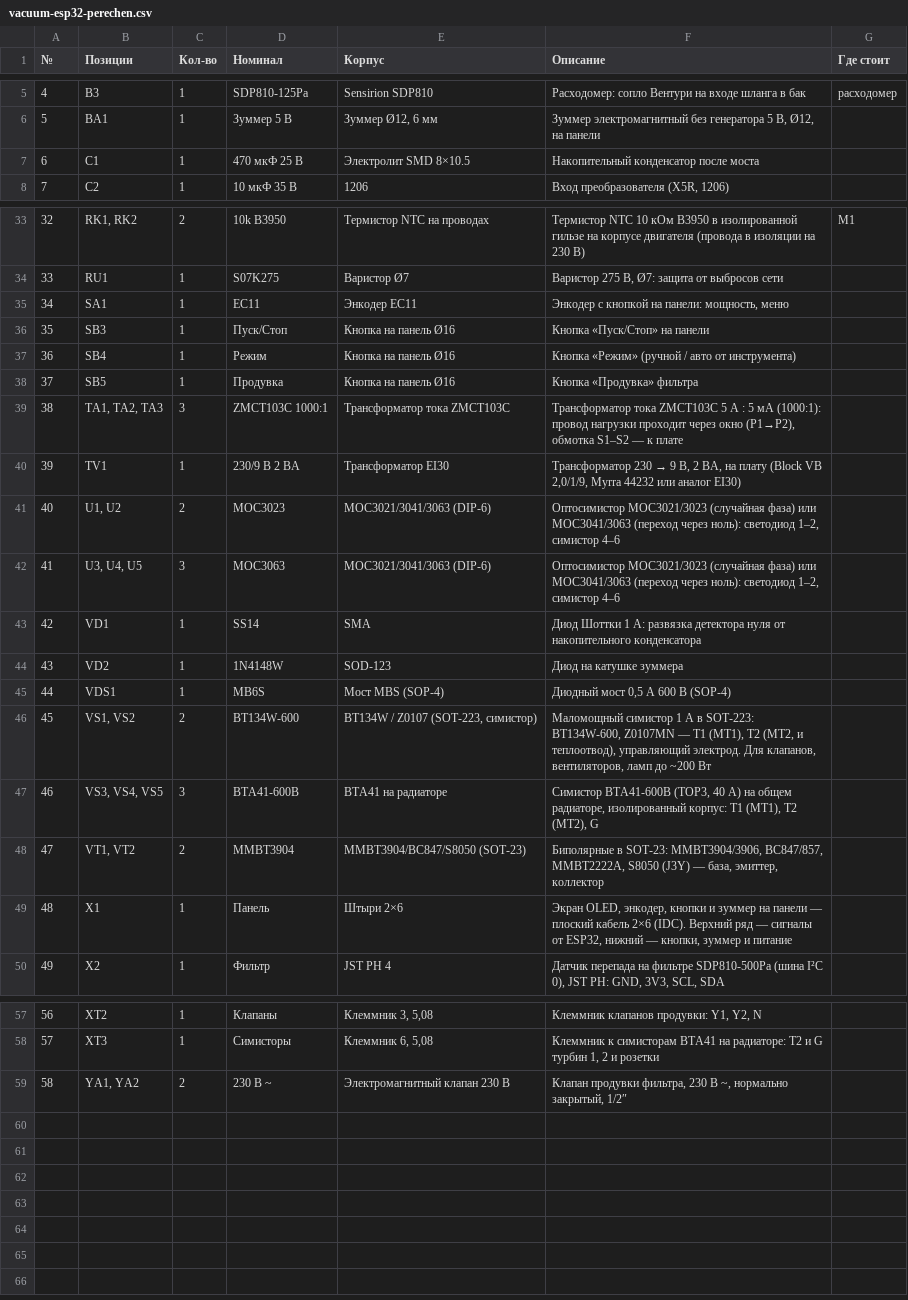
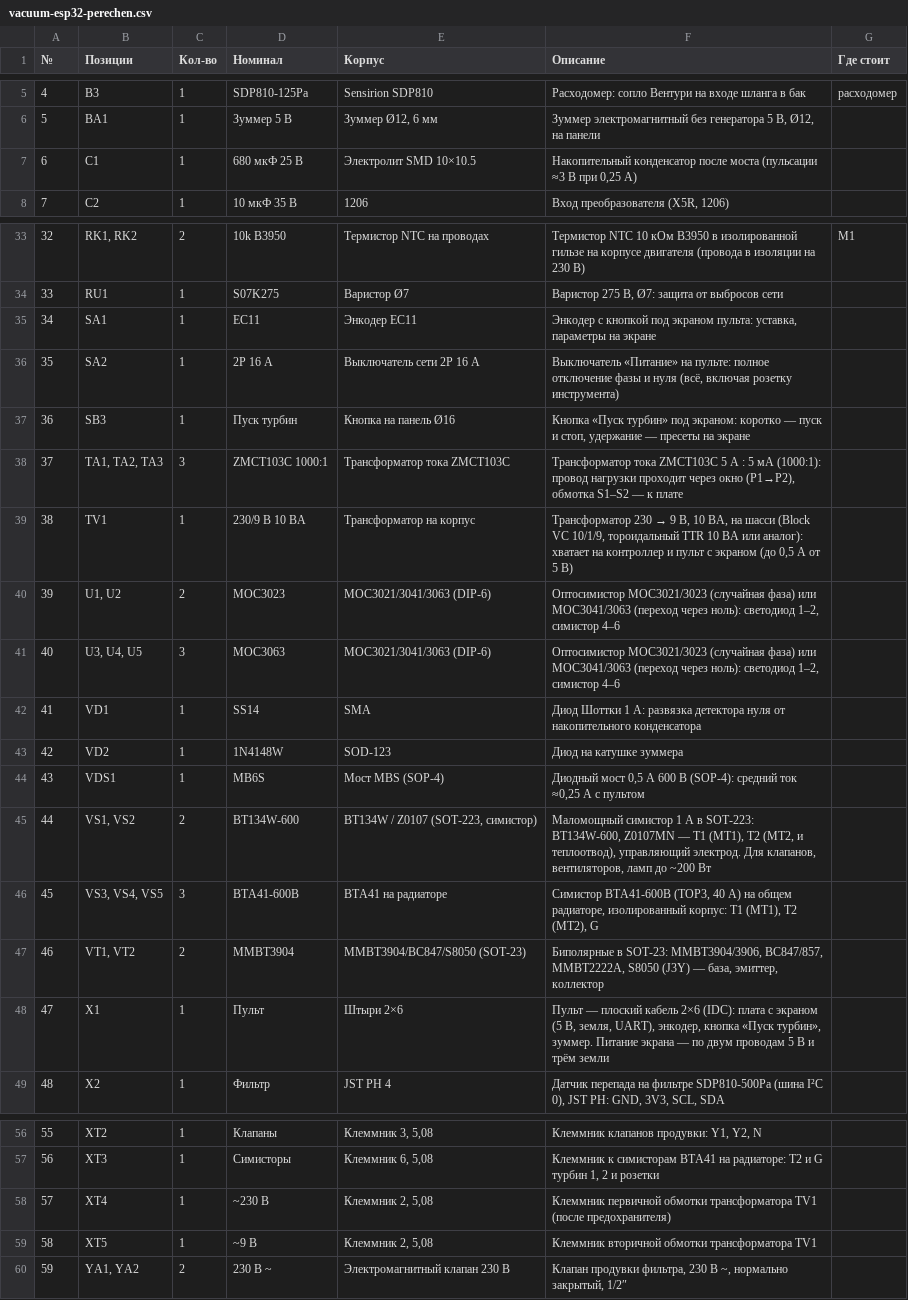
Before and after one commit to vitalijimullin07-star/electric-pro, a CSV file: import/vacuum-esp32-perechen.csv, drawn as a sheet; only a part is shown, gaps mark what is left out; removed rows and columns are numbered as before the commit, all else as after; the diff covers the shown part only; the diff names each change by its address in the sheet, - before the commit and + after, or states it on an @@ line.

```diff
--- a/import/vacuum-esp32-perechen.csv
+++ b/import/vacuum-esp32-perechen.csv
-D7 (Номинал): 470 мкФ 25 В
+D7 (Номинал): 680 мкФ 25 В
-E7 (Корпус): Электролит SMD 8×10.5
+E7 (Корпус): Электролит SMD 10×10.5
-F7 (Описание): …после моста
+F7 (Описание): …после моста (пульсации ≈3 В при 0,25 А)
-F35 (Описание): …с кнопкой на панели: мощность, меню
+F35 (Описание): …с кнопкой под экраном пульта: уставка, параметры на экране
+row 36: 35 | SA2 | 1 | 2P 16 А | Выключатель сети 2P 16 А | Выключатель «Питание» на пульте: полное отключение фазы и нуля (всё, включая розетку инструмента)
@@ column A (№) renumbered from row 37 down @@
-D37 (Номинал): Пуск/Стоп
+D37 (Номинал): Пуск турбин
-F37 (Описание): Кнопка «Пуск/Стоп» на панели
+F37 (Описание): Кнопка «Пуск турбин» под экраном: коротко — пуск и стоп, удержание — пресеты на экране
-row 37: 36 | SB4 | 1 | Режим | Кнопка на панель Ø16 | Кнопка «Режим» (ручной / авто от инструмента)
-row 38: 37 | SB5 | 1 | Продувка | Кнопка на панель Ø16 | Кнопка «Продувка» фильтра
-D39 (Номинал): 230/9 В 2 ВА
+D39 (Номинал): 230/9 В 10 ВА
-E39 (Корпус): Трансформатор EI30
+E39 (Корпус): Трансформатор на корпус
-F39 (Описание): …9 В, 2 ВА, на плату (Block VB 2,0/1/9, Myrra 44232 или аналог EI30)
+F39 (Описание): …9 В, 10 ВА, на шасси (Block VC 10/1/9, тороидальный TTR 10 ВА или аналог): хватает на контроллер и пульт с экраном (до 0,5 А от 5 В)
-F44 (Описание): …600 В (SOP-4)
+F44 (Описание): …600 В (SOP-4): средний ток ≈0,25 А с пультом
-D48 (Номинал): Панель
+D48 (Номинал): Пульт
-F48 (Описание): Экран OLED, энкодер, кнопки и зуммер на панели — плоский кабель 2×6 (IDC). Верхний ряд — сигналы от ESP32, нижний — кнопки, зуммер и питание
+F48 (Описание): Пульт — плоский кабель 2×6 (IDC): плата с экраном (5 В, земля, UART), энкодер, кнопка «Пуск турбин», зуммер. Питание экрана — по двум проводам 5 В и трём земли
+row 58: 57 | XT4 | 1 | ~230 В | Клеммник 2, 5,08 | Клеммник первичной обмотки трансформатора TV1 (после предохранителя)
+row 59: 58 | XT5 | 1 | ~9 В | Клеммник 2, 5,08 | Клеммник вторичной обмотки трансформатора TV1
```
Also changed, not shown: 3 edited cells elsewhere in this file, 47 other files.
